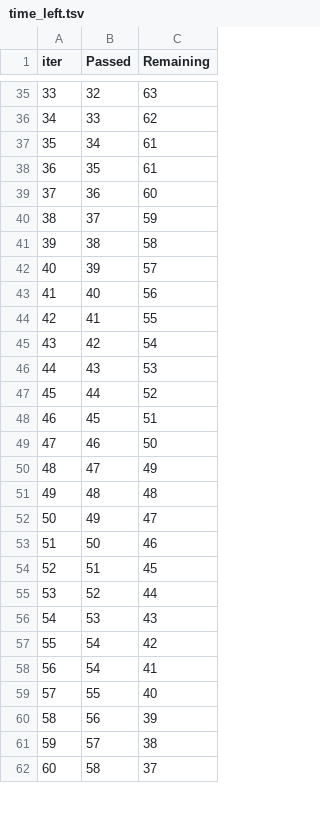
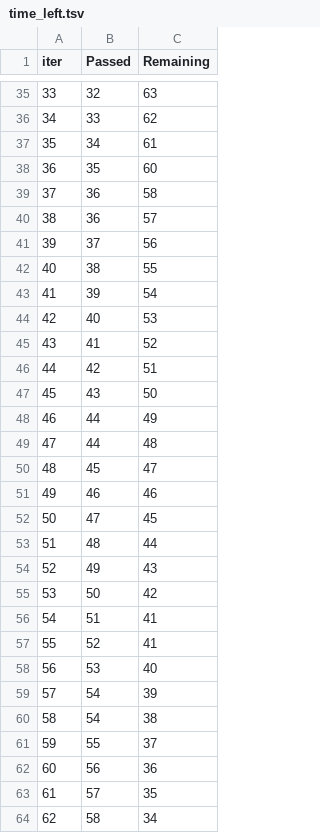
Before and after one commit to 1587causalai/CausalQwen, a TSV file: catboost_info/time_left.tsv, drawn as a sheet; only a part is shown, gaps mark what is left out; addresses are those after the commit; the diff covers the shown part only; the diff names each change by its address in the sheet, - before the commit and + after, or states it on an @@ line.

```diff
--- a/catboost_info/time_left.tsv
+++ b/catboost_info/time_left.tsv
@@ column A (iter) renumbered between rows 8 and 101 @@
-C38 (Remaining): 61
+C38 (Remaining): 60
-C39 (Remaining): 60
+C39 (Remaining): 58
+row 40: 38 | 36 | 57
-C41 (Remaining): 59
+C41 (Remaining): 56
-C42 (Remaining): 58
+C42 (Remaining): 55
-C43 (Remaining): 57
+C43 (Remaining): 54
-C44 (Remaining): 56
+C44 (Remaining): 53
-C45 (Remaining): 55
+C45 (Remaining): 52
-C46 (Remaining): 54
+C46 (Remaining): 51
-C47 (Remaining): 53
+C47 (Remaining): 50
-C48 (Remaining): 52
+C48 (Remaining): 49
+row 49: 47 | 44 | 48
-C50 (Remaining): 51
+C50 (Remaining): 47
-C51 (Remaining): 50
+C51 (Remaining): 46
-C52 (Remaining): 49
+C52 (Remaining): 45
-C53 (Remaining): 48
+C53 (Remaining): 44
-C54 (Remaining): 47
+C54 (Remaining): 43
-C55 (Remaining): 46
+C55 (Remaining): 42
-C56 (Remaining): 45
+C56 (Remaining): 41
-C57 (Remaining): 44
+C57 (Remaining): 41
-C58 (Remaining): 43
+C58 (Remaining): 40
-C59 (Remaining): 42
+C59 (Remaining): 39
-C60 (Remaining): 41
+C60 (Remaining): 38
-C61 (Remaining): 40
+C61 (Remaining): 37
-C62 (Remaining): 39
+C62 (Remaining): 36
-C63 (Remaining): 38
+C63 (Remaining): 35
-C64 (Remaining): 37
+C64 (Remaining): 34
```
Also changed, not shown: 5 added rows, 7 removed rows and 53 edited cells elsewhere in this file, catboost_info/learn_error.tsv, catboost_info/test_error.tsv, 7 other files.
